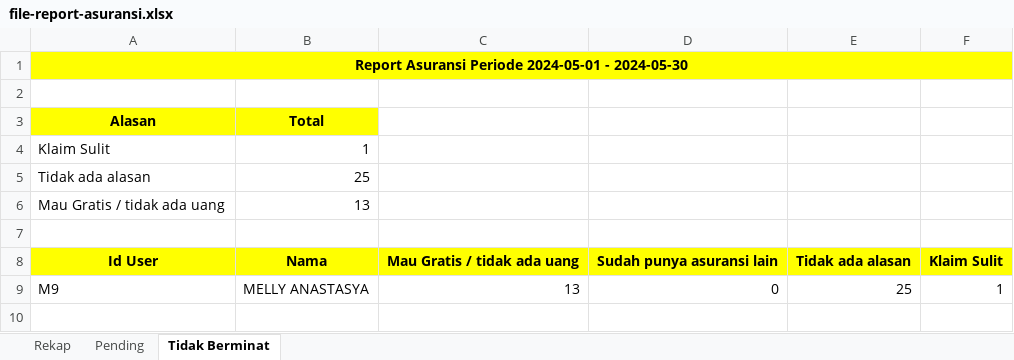
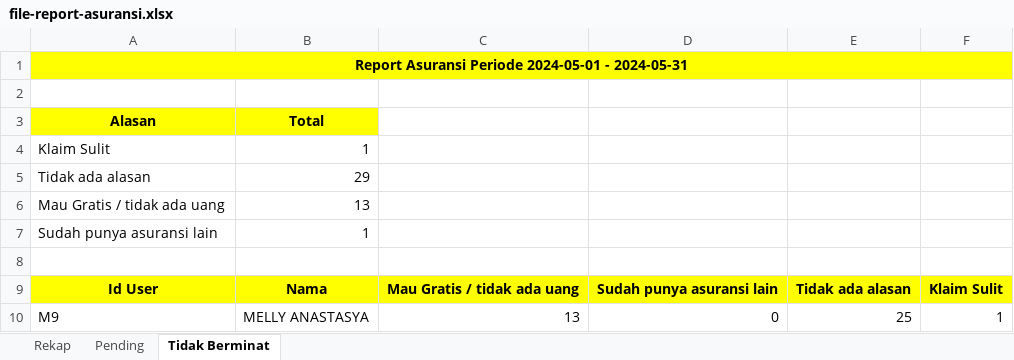
Before and after one commit to Rahmat-Afriyadi/wkm-api, an Excel workbook: file-report-asuransi.xlsx, sheet Tidak Berminat, drawn as a sheet; values as stored, in another font and other column widths than the file's, no borders; the diff names each change by its address in the sheet, - before the commit and + after, or states it on an @@ line.

```diff
--- a/file-report-asuransi.xlsx (sheet Tidak Berminat)
+++ b/file-report-asuransi.xlsx (sheet Tidak Berminat)
-A1 (Alasan): …2024-05-01 - 2024-05-30
+A1 (Alasan): …2024-05-01 - 2024-05-31
-B5 (Total): 25
+B5 (Total): 29
+row 7: Sudah punya asuransi lain | 1
```
Also changed, not shown: sheet Pending, sheet Rekap, 15 other files.
